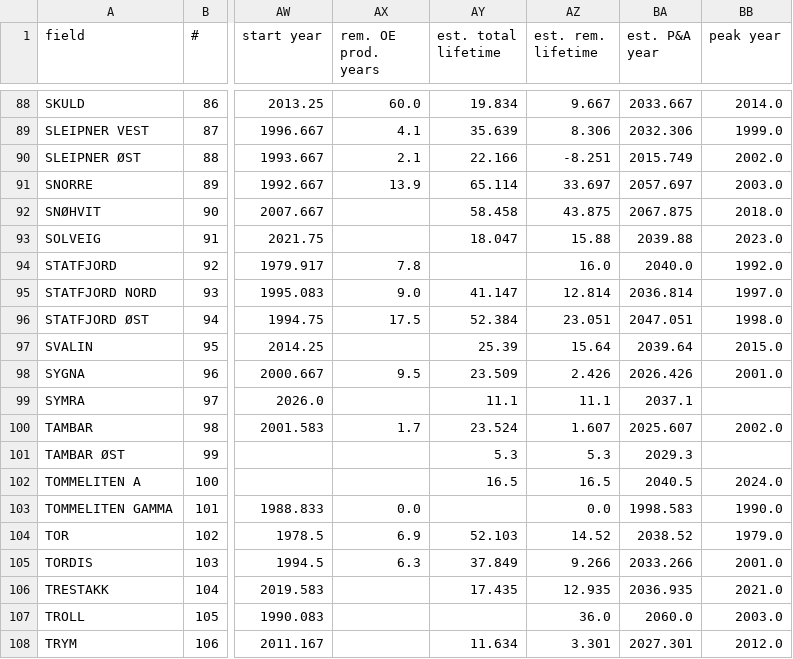
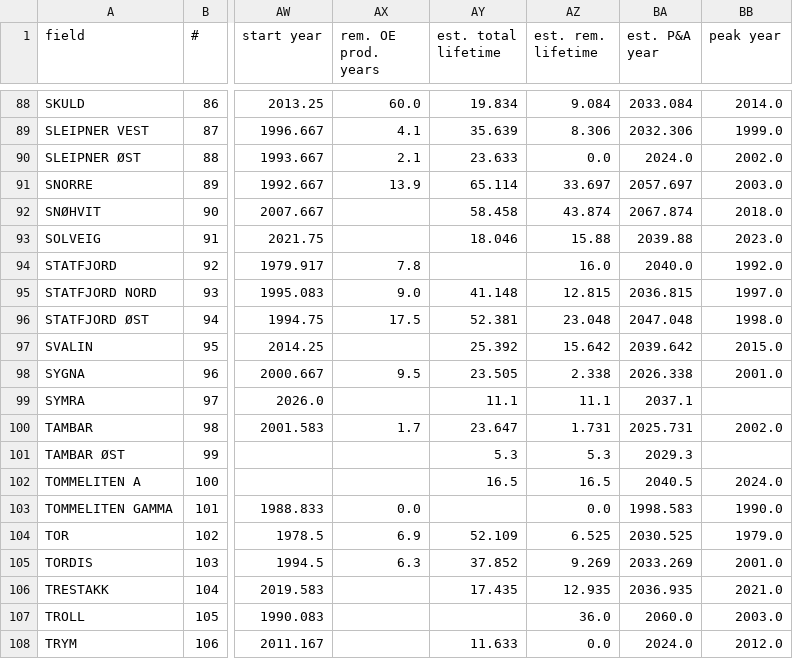
Before and after one commit to cssr-tools/SubCSeT, a CSV file: data/_main.csv, drawn as a sheet; only a part is shown, gaps mark what is left out; the diff covers the shown part only; the diff names each change by its address in the sheet, - before the commit and + after, or states it on an @@ line.

Commit message:
minor fixes of lifetime est.

```diff
--- a/data/_main.csv
+++ b/data/_main.csv
-AZ88 (est. rem. lifetime): 9.667
+AZ88 (est. rem. lifetime): 9.084
-BA88 (est. P&A year): 2033.667
+BA88 (est. P&A year): 2033.084
-AY90 (est. total lifetime): 22.166
+AY90 (est. total lifetime): 23.633
-AZ90 (est. rem. lifetime): -8.251
+AZ90 (est. rem. lifetime): 0.0
-BA90 (est. P&A year): 2015.749
+BA90 (est. P&A year): 2024.0
-AZ92 (est. rem. lifetime): 43.875
+AZ92 (est. rem. lifetime): 43.874
-BA92 (est. P&A year): 2067.875
+BA92 (est. P&A year): 2067.874
-AY93 (est. total lifetime): 18.047
+AY93 (est. total lifetime): 18.046
-AY95 (est. total lifetime): 41.147
+AY95 (est. total lifetime): 41.148
-AZ95 (est. rem. lifetime): 12.814
+AZ95 (est. rem. lifetime): 12.815
-BA95 (est. P&A year): 2036.814
+BA95 (est. P&A year): 2036.815
-AY96 (est. total lifetime): 52.384
+AY96 (est. total lifetime): 52.381
-AZ96 (est. rem. lifetime): 23.051
+AZ96 (est. rem. lifetime): 23.048
-BA96 (est. P&A year): 2047.051
+BA96 (est. P&A year): 2047.048
-AY97 (est. total lifetime): 25.39
+AY97 (est. total lifetime): 25.392
-AZ97 (est. rem. lifetime): 15.64
+AZ97 (est. rem. lifetime): 15.642
-BA97 (est. P&A year): 2039.64
+BA97 (est. P&A year): 2039.642
-AY98 (est. total lifetime): 23.509
+AY98 (est. total lifetime): 23.505
-AZ98 (est. rem. lifetime): 2.426
+AZ98 (est. rem. lifetime): 2.338
-BA98 (est. P&A year): 2026.426
+BA98 (est. P&A year): 2026.338
-AY100 (est. total lifetime): 23.524
+AY100 (est. total lifetime): 23.647
-AZ100 (est. rem. lifetime): 1.607
+AZ100 (est. rem. lifetime): 1.731
-BA100 (est. P&A year): 2025.607
+BA100 (est. P&A year): 2025.731
-AY104 (est. total lifetime): 52.103
+AY104 (est. total lifetime): 52.109
-AZ104 (est. rem. lifetime): 14.52
+AZ104 (est. rem. lifetime): 6.525
-BA104 (est. P&A year): 2038.52
+BA104 (est. P&A year): 2030.525
-AY105 (est. total lifetime): 37.849
+AY105 (est. total lifetime): 37.852
-AZ105 (est. rem. lifetime): 9.266
+AZ105 (est. rem. lifetime): 9.269
-BA105 (est. P&A year): 2033.266
+BA105 (est. P&A year): 2033.269
-AY108 (est. total lifetime): 11.634
+AY108 (est. total lifetime): 11.633
-AZ108 (est. rem. lifetime): 3.301
+AZ108 (est. rem. lifetime): 0.0
-BA108 (est. P&A year): 2027.301
+BA108 (est. P&A year): 2024.0
```
Also changed, not shown: 121 edited cells elsewhere in this file, 2 other files.
